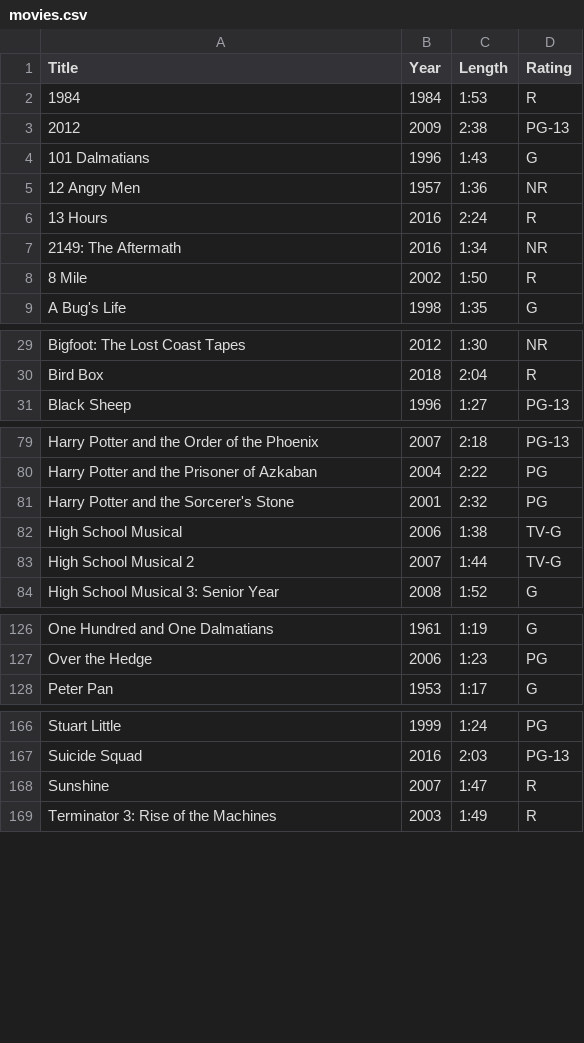
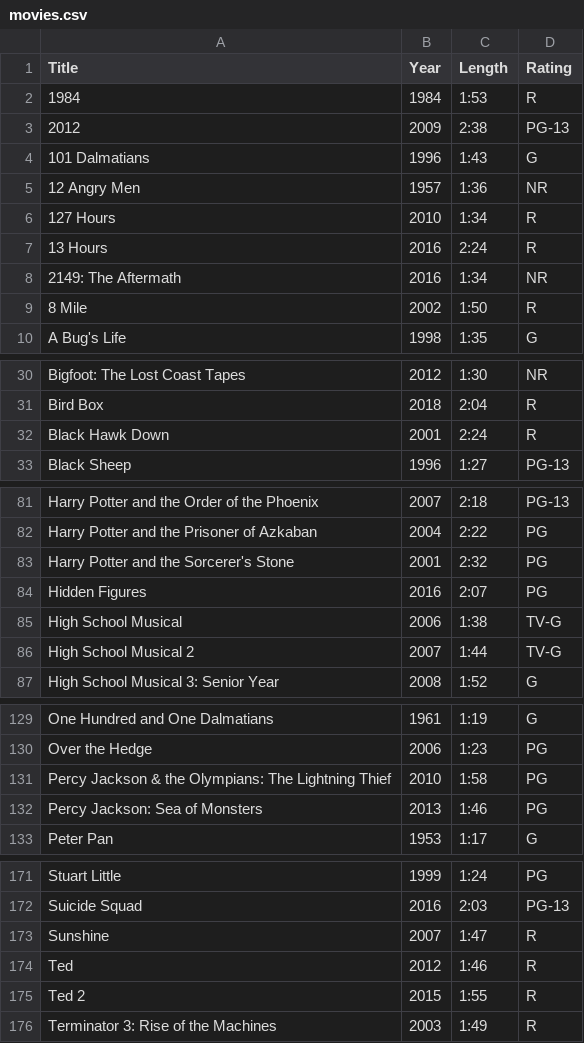
Before and after one commit to egartley/records, a CSV file: movies/movies.csv, drawn as a sheet; only a part is shown, gaps mark what is left out; the diff covers the shown part only.

Commit message:
Update movies data

```diff
--- a/movies/movies.csv
+++ b/movies/movies.csv
@@ -5,2 +5,3 @@ Title,Year,Length,Rating
 12 Angry Men,1957,1:36,NR
+127 Hours,2010,1:34,R
 13 Hours,2016,2:24,R
@@ -30,2 +31,3 @@ Bigfoot: The Lost Coast Tapes,2012,1:30,NR
 Bird Box,2018,2:04,R
+Black Hawk Down,2001,2:24,R
 Black Sheep,1996,1:27,PG-13
@@ -81,2 +83,3 @@ Harry Potter and the Prisoner of Azkaban,2004,2:22,PG
 Harry Potter and the Sorcerer's Stone,2001,2:32,PG
+Hidden Figures,2016,2:07,PG
 High School Musical,2006,1:38,TV-G
@@ -127,2 +130,4 @@ One Hundred and One Dalmatians,1961,1:19,G
 Over the Hedge,2006,1:23,PG
+Percy Jackson & the Olympians: The Lightning Thief,2010,1:58,PG
+Percy Jackson: Sea of Monsters,2013,1:46,PG
 Peter Pan,1953,1:17,G
@@ -168,2 +173,4 @@ Suicide Squad,2016,2:03,PG-13
 Sunshine,2007,1:47,R
+Ted,2012,1:46,R
+Ted 2,2015,1:55,R
 Terminator 3: Rise of the Machines,2003,1:49,R
```
Also changed, not shown: 1 added row elsewhere in this file.
